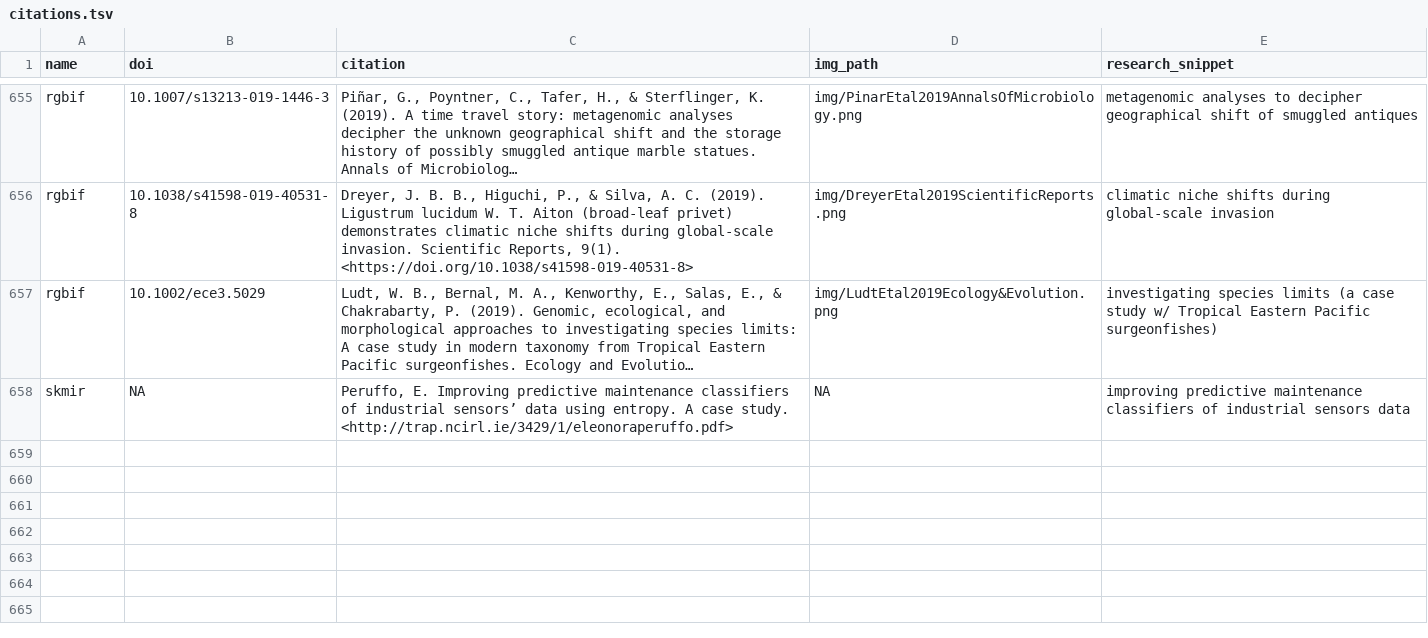
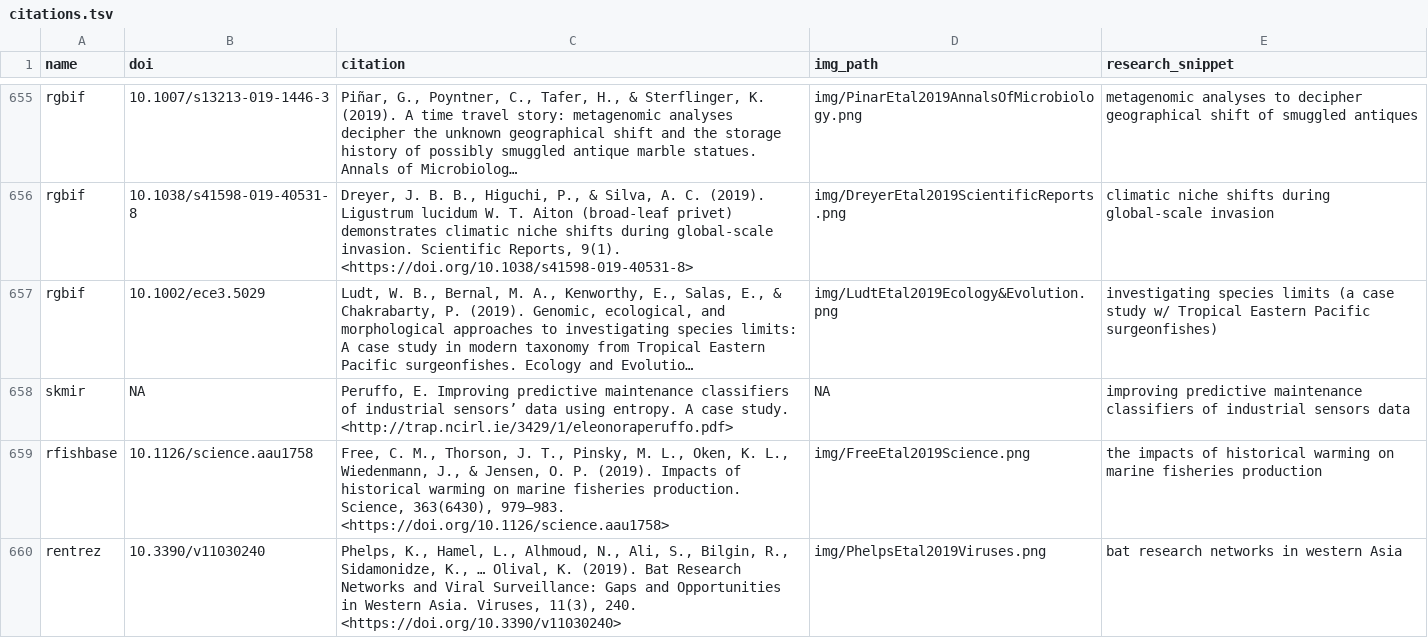
Before and after one commit to ropensci-org/ropensci_citations, a TSV file: citations.tsv, drawn as a sheet; only a part is shown, gaps mark what is left out; long unchanged cells end in …; the diff names each change by its address in the sheet, - before the commit and + after, or states it on an @@ line.

Commit message:
two citations added

```diff
--- a/citations.tsv
+++ b/citations.tsv
+row 659: rfishbase | 10.1126/science.aau1758 | Free, C. M., Thorson, J. T., Pinsky, M. L., Oken, K. L., Wiedenmann, J., & Jensen, O. P. (2019). Impacts of historical warming on marine fisheries production. Science, 363(6430), 979–983. <https://doi.org/10.1126/science.aau1758> | img/FreeEtal2019Science.png | the impacts of historical warming on marine fisheries production
+row 660: rentrez | 10.3390/v11030240 | Phelps, K., Hamel, L., Alhmoud, N., Ali, S., Bilgin, R., Sidamonidze, K., … Olival, K. (2019). Bat Research Networks and Viral Surveillance: Gaps and Opportunities in Western Asia. Viruses, 11(3), 240. <https://doi.org/10.3390/v11030240> | img/PhelpsEtal2019Viruses.png | bat research networks in western Asia
```
Also changed, not shown: 1 other file.
